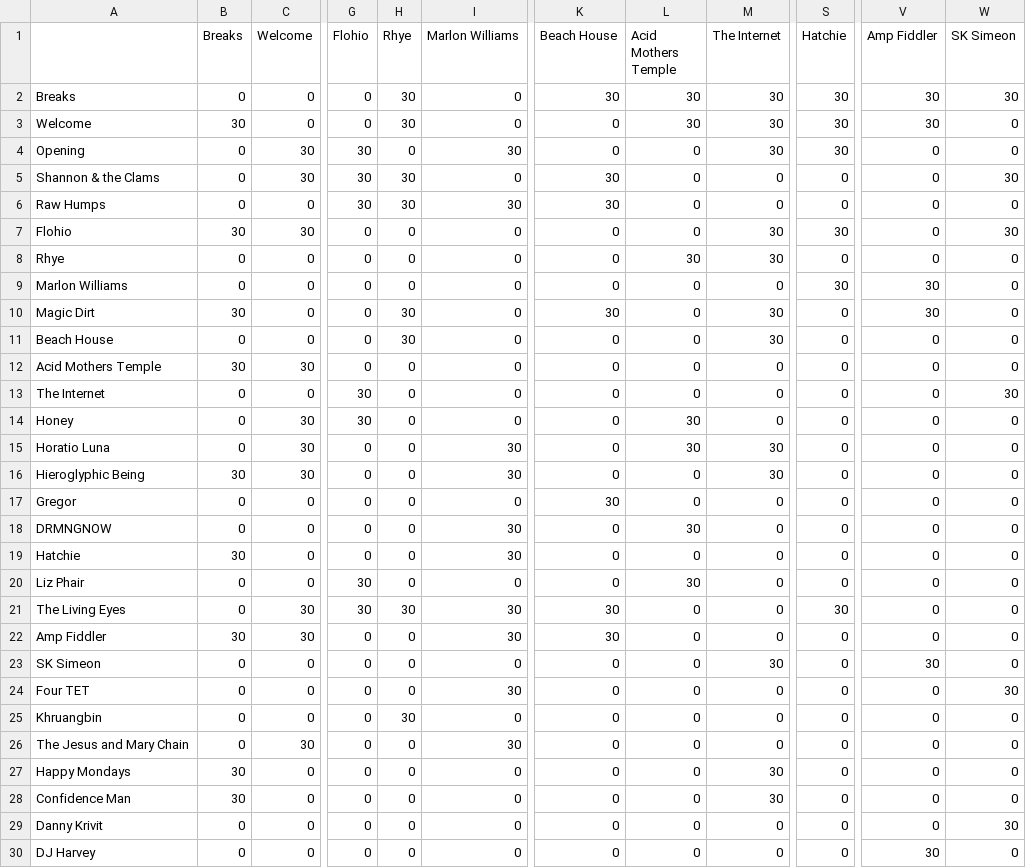
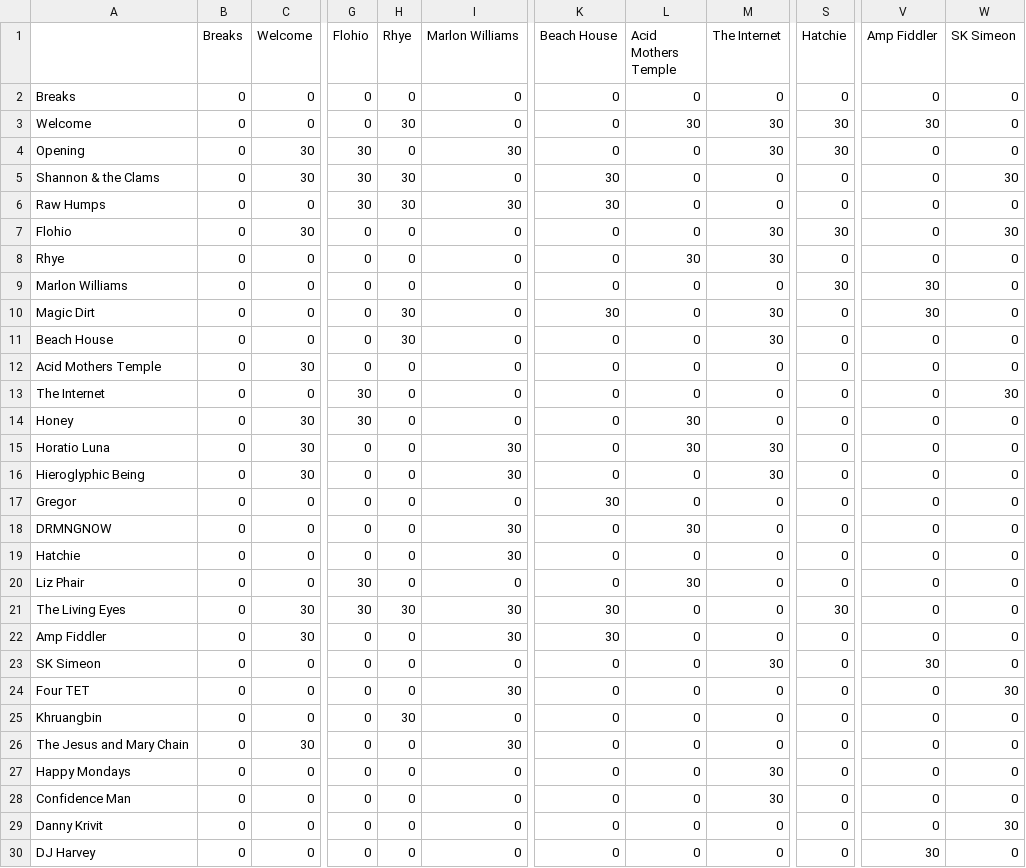
Before and after one commit to jcen1/MSCI555, a CSV file: Results_raw_file_of_10_instances/TreeFortMusic0-travel.csv, drawn as a sheet; only a part is shown, gaps mark what is left out; the diff covers the shown part only; the diff names each change by its address in the sheet, - before the commit and + after, or states it on an @@ line.

Commit message:
improved results heuristic 2

```diff
--- a/Results_raw_file_of_10_instances/TreeFortMusic0-travel.csv
+++ b/Results_raw_file_of_10_instances/TreeFortMusic0-travel.csv
-H2 (Rhye): 30
+H2 (Rhye): 0
-K2 (Beach House): 30
+K2 (Beach House): 0
-L2 (Acid Mothers Temple): 30
+L2 (Acid Mothers Temple): 0
-M2 (The Internet): 30
+M2 (The Internet): 0
-S2 (Hatchie): 30
+S2 (Hatchie): 0
-V2 (Amp Fiddler): 30
+V2 (Amp Fiddler): 0
-W2 (SK Simeon): 30
+W2 (SK Simeon): 0
-B3 (Breaks): 30
+B3 (Breaks): 0
-B7 (Breaks): 30
+B7 (Breaks): 0
-B10 (Breaks): 30
+B10 (Breaks): 0
-B12 (Breaks): 30
+B12 (Breaks): 0
-B16 (Breaks): 30
+B16 (Breaks): 0
-B19 (Breaks): 30
+B19 (Breaks): 0
-B22 (Breaks): 30
+B22 (Breaks): 0
-B27:B28 (Breaks): 30
+B27:B28 (Breaks): 0
```
Also changed, not shown: 1 edited cell elsewhere in this file, 4 other files.
